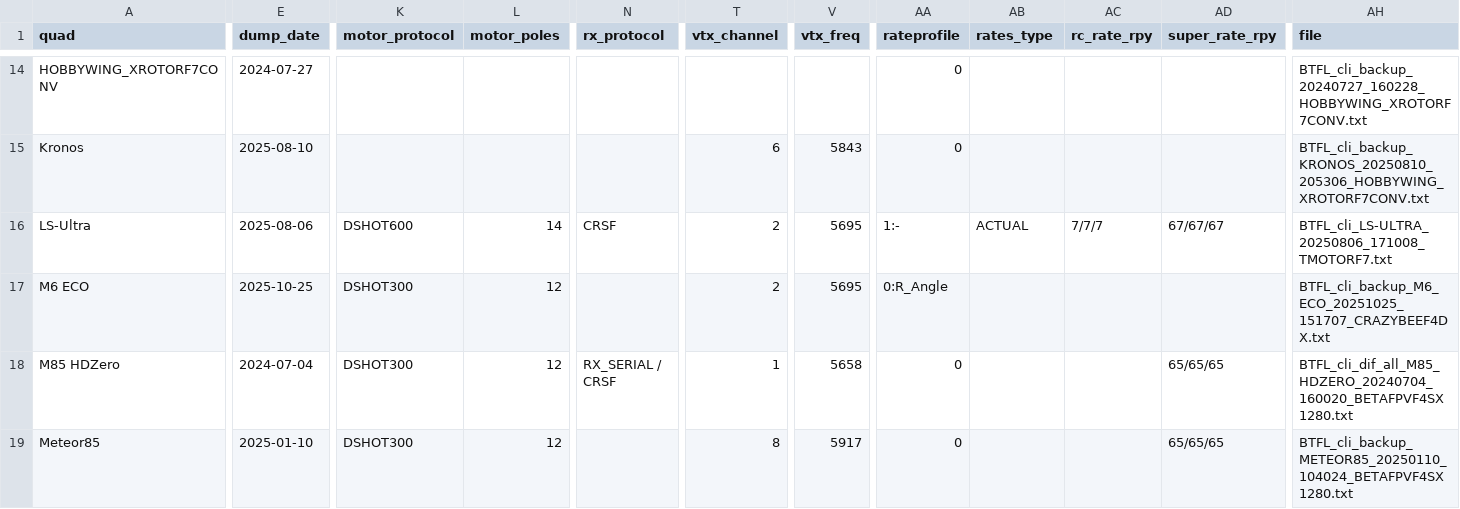
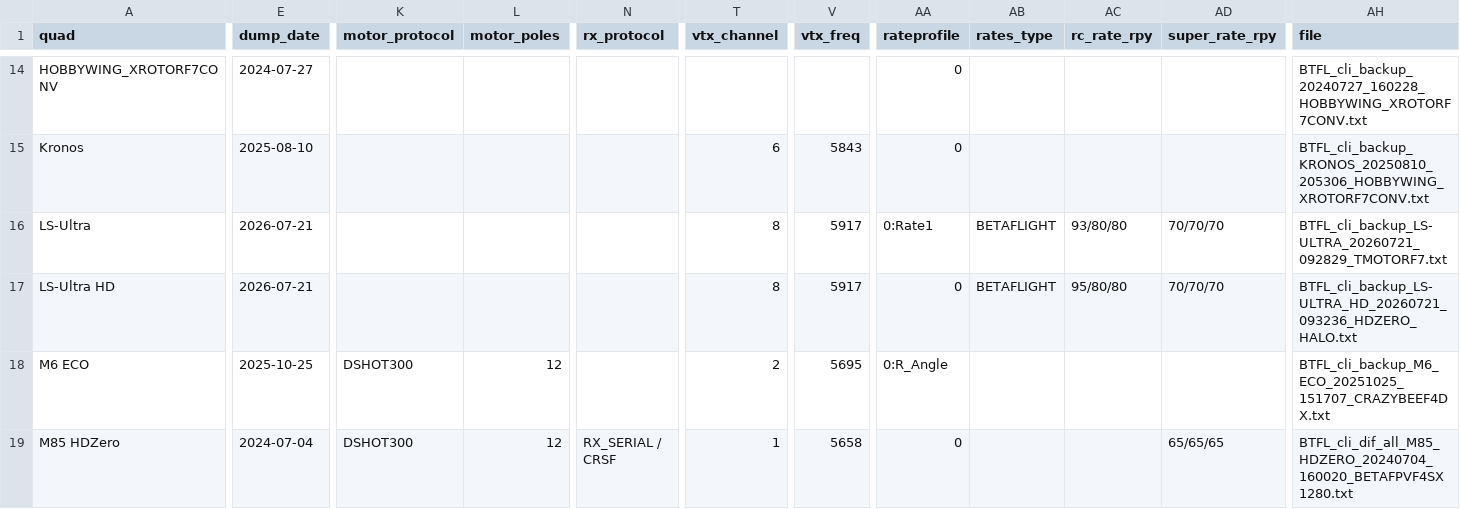
Before and after one commit to irom77/fpv_cli_dumps, a CSV file: fpv_quads_latest.csv, drawn as a sheet; only a part is shown, gaps mark what is left out; the shorter side is filled out with more unchanged rows; rows hold the shown columns only; the diff covers the shown part only; the diff names each change by its address in the sheet, - before the commit and + after, or states it on an @@ line.

```diff
--- a/fpv_quads_latest.csv
+++ b/fpv_quads_latest.csv
-E16 (dump_date): 2025-08-06
+E16 (dump_date): 2026-07-21
-K16 (motor_protocol): DSHOT600
+K16 (motor_protocol): (empty)
-L16 (motor_poles): 14
+L16 (motor_poles): (empty)
-N16 (rx_protocol): CRSF
+N16 (rx_protocol): (empty)
-T16 (vtx_channel): 2
+T16 (vtx_channel): 8
-V16 (vtx_freq): 5695
+V16 (vtx_freq): 5917
-AA16 (rateprofile): 1:-
+AA16 (rateprofile): 0:Rate1
-AB16 (rates_type): ACTUAL
+AB16 (rates_type): BETAFLIGHT
-AC16 (rc_rate_rpy): 7/7/7
+AC16 (rc_rate_rpy): 93/80/80
-AD16 (super_rate_rpy): 67/67/67
+AD16 (super_rate_rpy): 70/70/70
-AH16 (file): BTFL_cli_LS-ULTRA_20250806_171008_TMOTORF7.txt
+AH16 (file): BTFL_cli_backup_LS-ULTRA_20260721_092829_TMOTORF7.txt
+row 17: LS-Ultra HD | 2026-07-21 |  |  |  | 8 | 5917 | 0 | BETAFLIGHT | 95/80/80 | 70/70/70 | BTFL_cli_backup_LS-ULTRA_HD_20260721_093236_HDZERO_HALO.txt
```
Also changed, not shown: 6 edited cells elsewhere in this file, fpv_quads.csv, hardware.csv, 3 other files.
